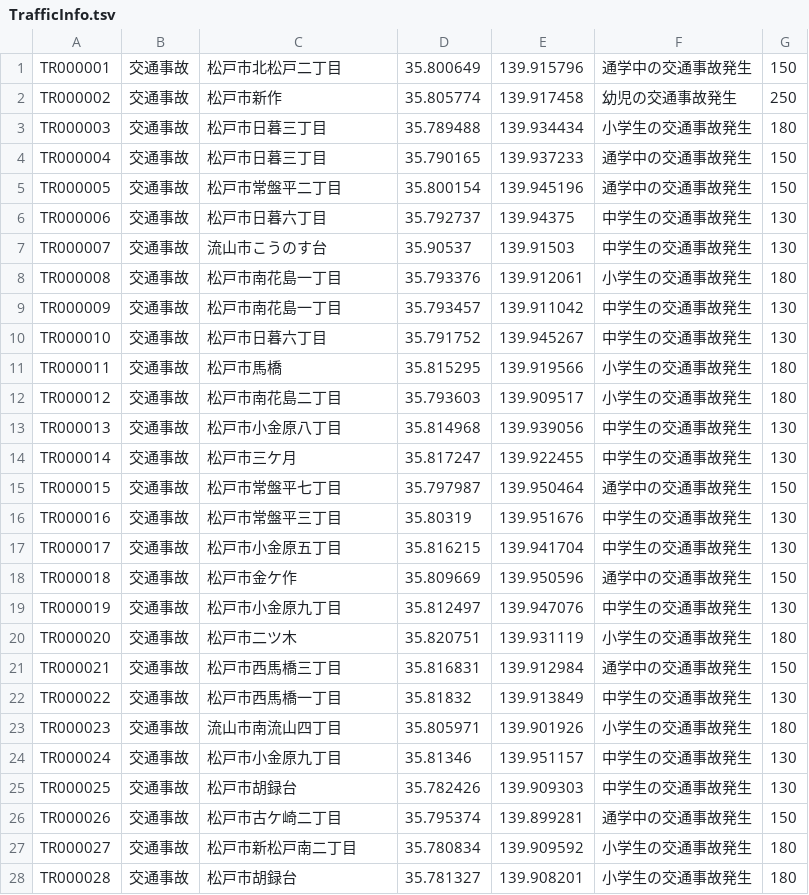
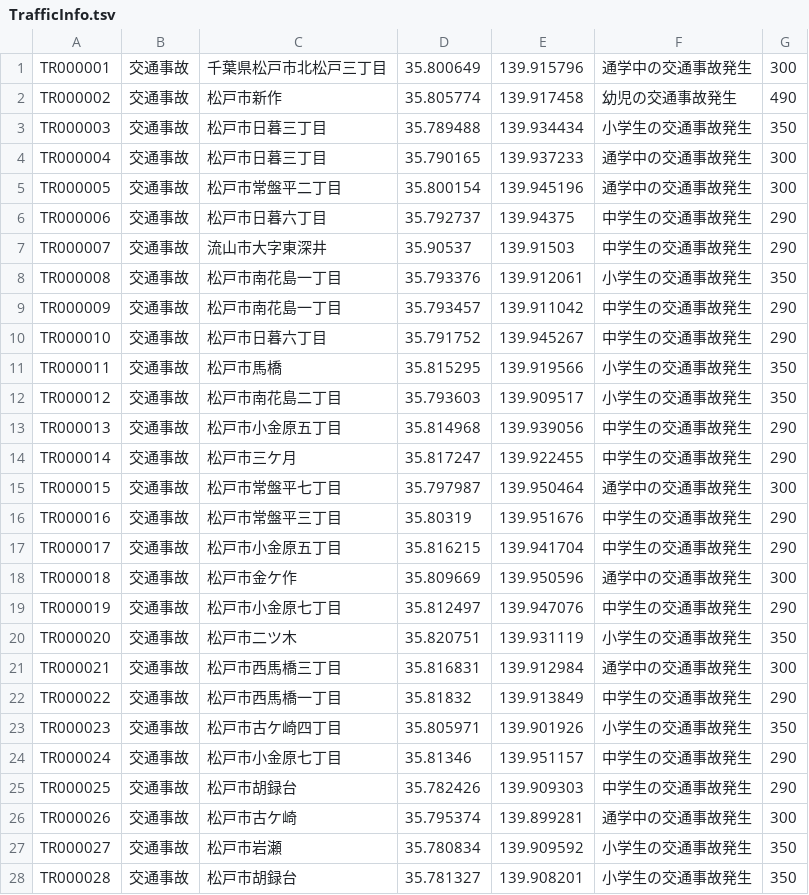
Before and after one commit to egurin/kiken, a TSV file: info/TrafficInfo.tsv, drawn as a sheet; only a part is shown; the diff covers the shown part only.

```diff
--- a/info/TrafficInfo.tsv
+++ b/info/TrafficInfo.tsv
@@ -1,28 +1,28 @@
-TR000001	交通事故	松戸市北松戸二丁目	35.800649	139.915796	通学中の交通事故発生	150
-TR000002	交通事故	松戸市新作	35.805774	139.917458	幼児の交通事故発生	250
-TR000003	交通事故	松戸市日暮三丁目	35.789488	139.934434	小学生の交通事故発生	180
-TR000004	交通事故	松戸市日暮三丁目	35.790165	139.937233	通学中の交通事故発生	150
-TR000005	交通事故	松戸市常盤平二丁目	35.800154	139.945196	通学中の交通事故発生	150
-TR000006	交通事故	松戸市日暮六丁目	35.792737	139.94375	中学生の交通事故発生	130
-TR000007	交通事故	流山市こうのす台	35.90537	139.91503	中学生の交通事故発生	130
-TR000008	交通事故	松戸市南花島一丁目	35.793376	139.912061	小学生の交通事故発生	180
-TR000009	交通事故	松戸市南花島一丁目	35.793457	139.911042	中学生の交通事故発生	130
-TR000010	交通事故	松戸市日暮六丁目	35.791752	139.945267	中学生の交通事故発生	130
-TR000011	交通事故	松戸市馬橋	35.815295	139.919566	小学生の交通事故発生	180
-TR000012	交通事故	松戸市南花島二丁目	35.793603	139.909517	小学生の交通事故発生	180
-TR000013	交通事故	松戸市小金原八丁目	35.814968	139.939056	中学生の交通事故発生	130
-TR000014	交通事故	松戸市三ケ月	35.817247	139.922455	中学生の交通事故発生	130
-TR000015	交通事故	松戸市常盤平七丁目	35.797987	139.950464	通学中の交通事故発生	150
-TR000016	交通事故	松戸市常盤平三丁目	35.80319	139.951676	中学生の交通事故発生	130
-TR000017	交通事故	松戸市小金原五丁目	35.816215	139.941704	中学生の交通事故発生	130
-TR000018	交通事故	松戸市金ケ作	35.809669	139.950596	通学中の交通事故発生	150
-TR000019	交通事故	松戸市小金原九丁目	35.812497	139.947076	中学生の交通事故発生	130
-TR000020	交通事故	松戸市二ツ木	35.820751	139.931119	小学生の交通事故発生	180
-TR000021	交通事故	松戸市西馬橋三丁目	35.816831	139.912984	通学中の交通事故発生	150
-TR000022	交通事故	松戸市西馬橋一丁目	35.81832	139.913849	中学生の交通事故発生	130
-TR000023	交通事故	流山市南流山四丁目	35.805971	139.901926	小学生の交通事故発生	180
-TR000024	交通事故	松戸市小金原九丁目	35.81346	139.951157	中学生の交通事故発生	130
-TR000025	交通事故	松戸市胡録台	35.782426	139.909303	中学生の交通事故発生	130
-TR000026	交通事故	松戸市古ケ崎二丁目	35.795374	139.899281	通学中の交通事故発生	150
-TR000027	交通事故	松戸市新松戸南二丁目	35.780834	139.909592	小学生の交通事故発生	180
-TR000028	交通事故	松戸市胡録台	35.781327	139.908201	小学生の交通事故発生	180
+TR000001	交通事故	千葉県松戸市北松戸三丁目	35.800649	139.915796	通学中の交通事故発生	300
+TR000002	交通事故	松戸市新作	35.805774	139.917458	幼児の交通事故発生	490
+TR000003	交通事故	松戸市日暮三丁目	35.789488	139.934434	小学生の交通事故発生	350
+TR000004	交通事故	松戸市日暮三丁目	35.790165	139.937233	通学中の交通事故発生	300
+TR000005	交通事故	松戸市常盤平二丁目	35.800154	139.945196	通学中の交通事故発生	300
+TR000006	交通事故	松戸市日暮六丁目	35.792737	139.94375	中学生の交通事故発生	290
+TR000007	交通事故	流山市大字東深井	35.90537	139.91503	中学生の交通事故発生	290
+TR000008	交通事故	松戸市南花島一丁目	35.793376	139.912061	小学生の交通事故発生	350
+TR000009	交通事故	松戸市南花島一丁目	35.793457	139.911042	中学生の交通事故発生	290
+TR000010	交通事故	松戸市日暮六丁目	35.791752	139.945267	中学生の交通事故発生	290
+TR000011	交通事故	松戸市馬橋	35.815295	139.919566	小学生の交通事故発生	350
+TR000012	交通事故	松戸市南花島二丁目	35.793603	139.909517	小学生の交通事故発生	350
+TR000013	交通事故	松戸市小金原五丁目	35.814968	139.939056	中学生の交通事故発生	290
+TR000014	交通事故	松戸市三ケ月	35.817247	139.922455	中学生の交通事故発生	290
+TR000015	交通事故	松戸市常盤平七丁目	35.797987	139.950464	通学中の交通事故発生	300
+TR000016	交通事故	松戸市常盤平三丁目	35.80319	139.951676	中学生の交通事故発生	290
+TR000017	交通事故	松戸市小金原五丁目	35.816215	139.941704	中学生の交通事故発生	290
+TR000018	交通事故	松戸市金ケ作	35.809669	139.950596	通学中の交通事故発生	300
+TR000019	交通事故	松戸市小金原七丁目	35.812497	139.947076	中学生の交通事故発生	290
+TR000020	交通事故	松戸市二ツ木	35.820751	139.931119	小学生の交通事故発生	350
+TR000021	交通事故	松戸市西馬橋三丁目	35.816831	139.912984	通学中の交通事故発生	300
+TR000022	交通事故	松戸市西馬橋一丁目	35.81832	139.913849	中学生の交通事故発生	290
+TR000023	交通事故	松戸市古ケ崎四丁目	35.805971	139.901926	小学生の交通事故発生	350
+TR000024	交通事故	松戸市小金原七丁目	35.81346	139.951157	中学生の交通事故発生	290
+TR000025	交通事故	松戸市胡録台	35.782426	139.909303	中学生の交通事故発生	290
+TR000026	交通事故	松戸市古ケ崎	35.795374	139.899281	通学中の交通事故発生	300
+TR000027	交通事故	松戸市岩瀬	35.780834	139.909592	小学生の交通事故発生	350
+TR000028	交通事故	松戸市胡録台	35.781327	139.908201	小学生の交通事故発生	350
```
Also changed, not shown: 104 edited cells elsewhere in this file, info/HentaiInfo.tsv, info/JunctionInfo.tsv, 7 other files.
